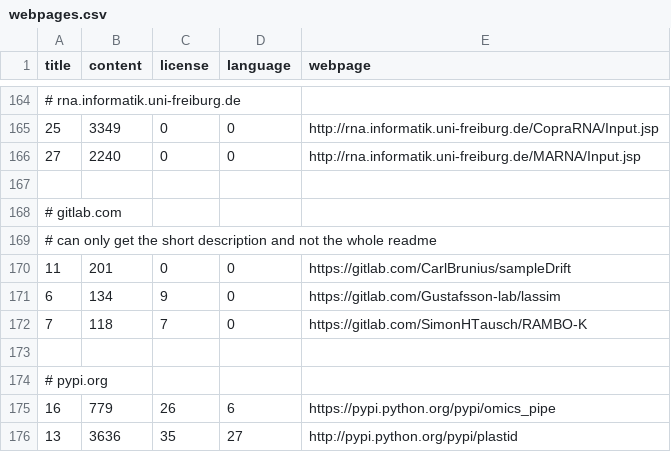
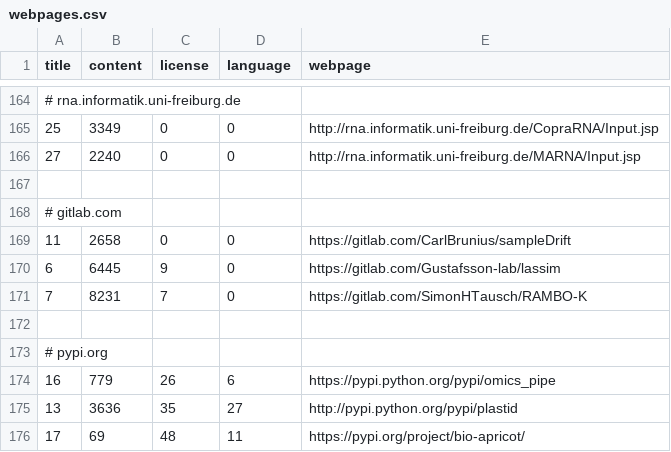
Before and after one commit to edamontology/pubfetcher, a CSV file: core/src/main/resources/scrape/webpages.csv, drawn as a sheet; only a part is shown, gaps mark what is left out; the shorter side is filled out with more unchanged rows.

```diff
--- a/core/src/main/resources/scrape/webpages.csv
+++ b/core/src/main/resources/scrape/webpages.csv
@@ -168,6 +168,5 @@ title,content,license,language,webpage
 # gitlab.com
-# can only get the short description and not the whole readme
-11,201,0,0,https://gitlab.com/CarlBrunius/sampleDrift
-6,134,9,0,https://gitlab.com/Gustafsson-lab/lassim
-7,118,7,0,https://gitlab.com/SimonHTausch/RAMBO-K
+11,2658,0,0,https://gitlab.com/CarlBrunius/sampleDrift
+6,6445,9,0,https://gitlab.com/Gustafsson-lab/lassim
+7,8231,7,0,https://gitlab.com/SimonHTausch/RAMBO-K
 
```
Also changed, not shown: core/src/main/resources/scrape/journals.csv, 6 other files.
